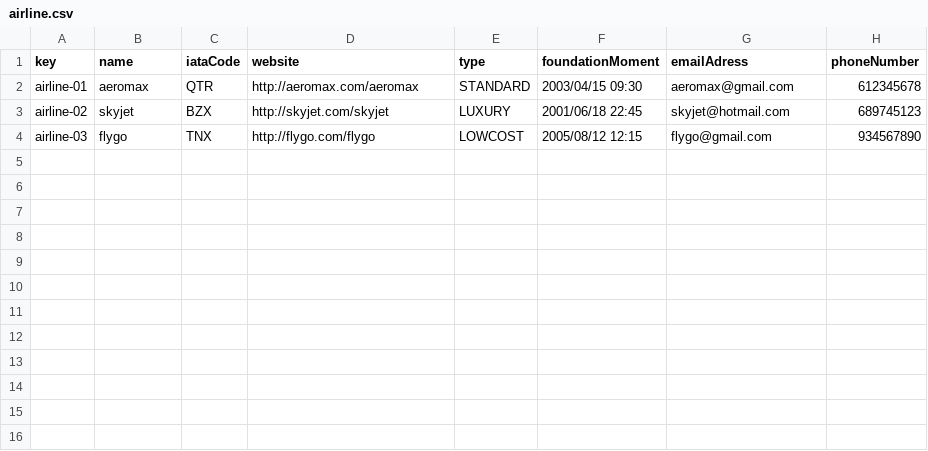
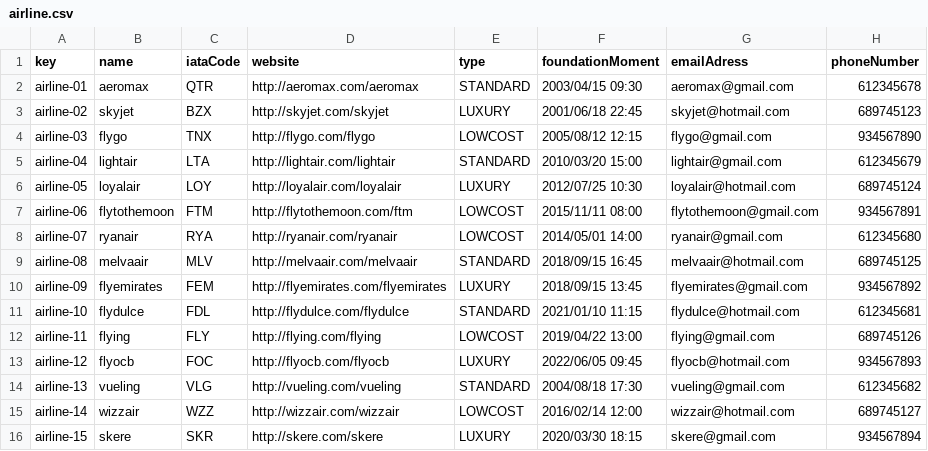
Before and after one commit to DPII-24-25/Acme-ANS-D, a CSV file: src/main/resources/WEB-INF/data/sample/airline.csv, drawn as a sheet.

```diff
--- a/src/main/resources/WEB-INF/data/sample/airline.csv
+++ b/src/main/resources/WEB-INF/data/sample/airline.csv
@@ -4 +4,13 @@ airline-02,skyjet,BZX,http://skyjet.com/skyjet,LUXURY,2001/06/18 22:45,skyjet@ho
 airline-03,flygo,TNX,http://flygo.com/flygo,LOWCOST,2005/08/12 12:15,flygo@gmail.com,934567890
+airline-04,lightair,LTA,http://lightair.com/lightair,STANDARD,2010/03/20 15:00,lightair@gmail.com,612345679
+airline-05,loyalair,LOY,http://loyalair.com/loyalair,LUXURY,2012/07/25 10:30,loyalair@hotmail.com,689745124
+airline-06,flytothemoon,FTM,http://flytothemoon.com/ftm,LOWCOST,2015/11/11 08:00,flytothemoon@gmail.com,934567891
+airline-07,ryanair,RYA,http://ryanair.com/ryanair,LOWCOST,2014/05/01 14:00,ryanair@gmail.com,612345680
+airline-08,melvaair,MLV,http://melvaair.com/melvaair,STANDARD,2018/09/15 16:45,melvaair@hotmail.com,689745125
+airline-09,flyemirates,FEM,http://flyemirates.com/flyemirates,LUXURY,2018/09/15 13:45,flyemirates@gmail.com,934567892
+airline-10,flydulce,FDL,http://flydulce.com/flydulce,STANDARD,2021/01/10 11:15,flydulce@hotmail.com,612345681
+airline-11,flying,FLY,http://flying.com/flying,LOWCOST,2019/04/22 13:00,flying@gmail.com,689745126
+airline-12,flyocb,FOC,http://flyocb.com/flyocb,LUXURY,2022/06/05 09:45,flyocb@hotmail.com,934567893
+airline-13,vueling,VLG,http://vueling.com/vueling,STANDARD,2004/08/18 17:30,vueling@gmail.com,612345682
+airline-14,wizzair,WZZ,http://wizzair.com/wizzair,LOWCOST,2016/02/14 12:00,wizzair@hotmail.com,689745127
+airline-15,skere,SKR,http://skere.com/skere,LUXURY,2020/03/30 18:15,skere@gmail.com,934567894
```
Also changed, not shown: src/main/resources/WEB-INF/data/sample/booking.csv, src/main/resources/WEB-INF/data/sample/passenger.csv.
